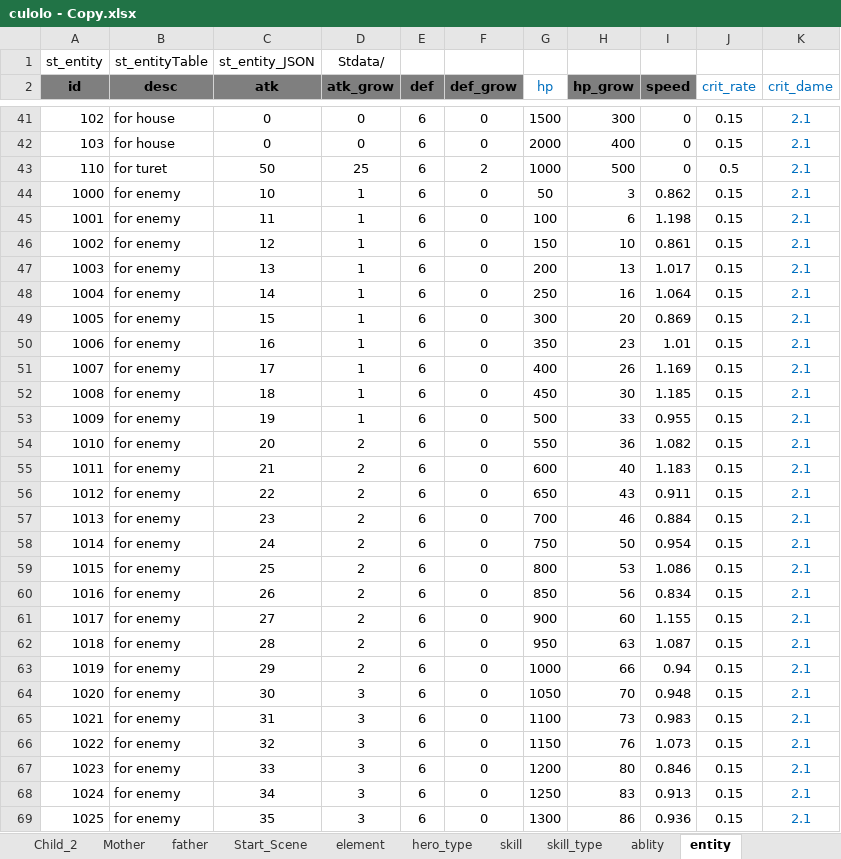
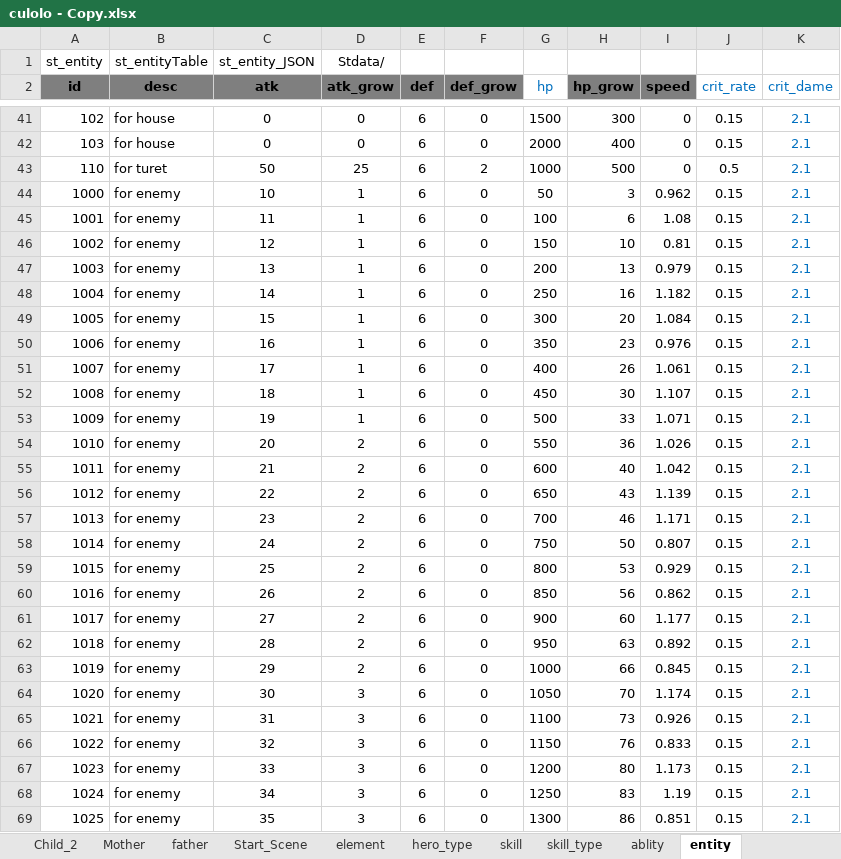
Before and after one commit to Cupham/iHouseSim, an Excel workbook: excel/culolo - Copy.xlsx, sheet entity, drawn as a sheet; only a part is shown, gaps mark what is left out; values as stored, in another font and other column widths than the file's, no borders; charts and pictures not drawn; the diff covers the shown part only; the diff names each change by its address in the sheet, - before the commit and + after, or states it on an @@ line.

```diff
--- a/excel/culolo - Copy.xlsx (sheet entity)
+++ b/excel/culolo - Copy.xlsx (sheet entity)
-I44 (speed): 0.862
+I44 (speed): 0.962
-I45 (speed): 1.198
+I45 (speed): 1.08
-I46 (speed): 0.861
+I46 (speed): 0.81
-I47 (speed): 1.017
+I47 (speed): 0.979
-I48 (speed): 1.064
+I48 (speed): 1.182
-I49 (speed): 0.869
+I49 (speed): 1.084
-I50 (speed): 1.01
+I50 (speed): 0.976
-I51 (speed): 1.169
+I51 (speed): 1.061
-I52 (speed): 1.185
+I52 (speed): 1.107
-I53 (speed): 0.955
+I53 (speed): 1.071
-I54 (speed): 1.082
+I54 (speed): 1.026
-I55 (speed): 1.183
+I55 (speed): 1.042
-I56 (speed): 0.911
+I56 (speed): 1.139
-I57 (speed): 0.884
+I57 (speed): 1.171
-I58 (speed): 0.954
+I58 (speed): 0.807
-I59 (speed): 1.086
+I59 (speed): 0.929
-I60 (speed): 0.834
+I60 (speed): 0.862
-I61 (speed): 1.155
+I61 (speed): 1.177
-I62 (speed): 1.087
+I62 (speed): 0.892
-I63 (speed): 0.94
+I63 (speed): 0.845
-I64 (speed): 0.948
+I64 (speed): 1.174
-I65 (speed): 0.983
+I65 (speed): 0.926
-I66 (speed): 1.073
+I66 (speed): 0.833
-I67 (speed): 0.846
+I67 (speed): 1.173
-I68 (speed): 0.913
+I68 (speed): 1.19
-I69 (speed): 0.936
+I69 (speed): 0.851
```
Also changed, not shown: 37 edited cells elsewhere in this sheet, sheet item_old, sheet Child_1, sheet human, other sheet tabs, charts or pictures, 10 other files.
